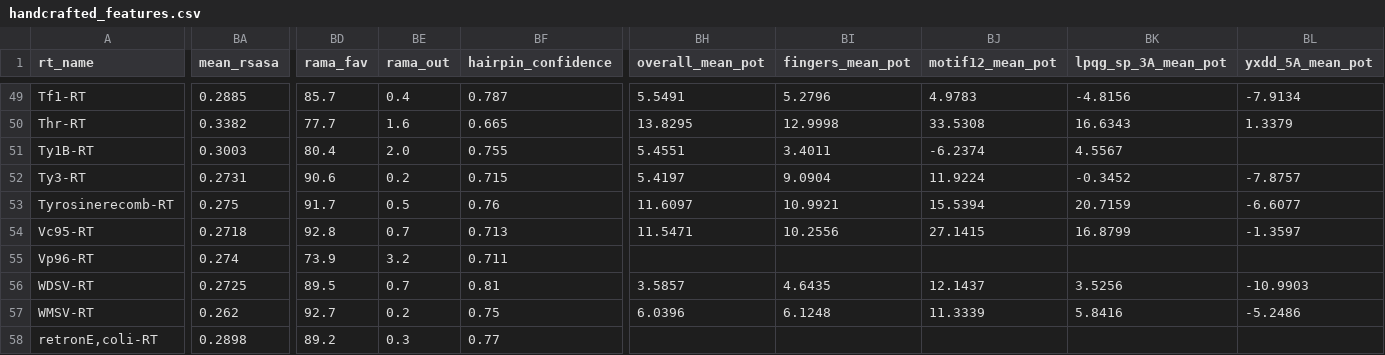
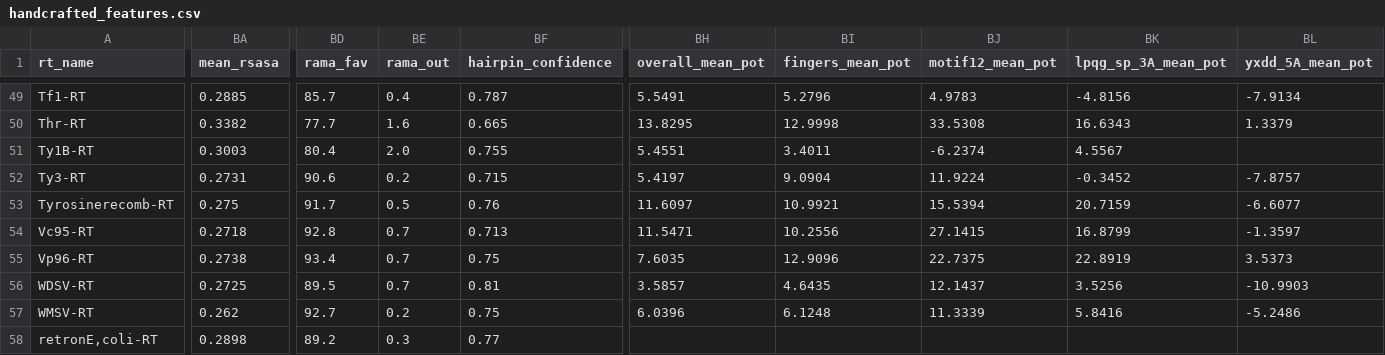
Before and after one commit to Mandrake-Bioworks/Retroviral-Wall-Challenge, a CSV file: data/handcrafted_features.csv, drawn as a sheet; only a part is shown, gaps mark what is left out; the diff covers the shown part only; the diff names each change by its address in the sheet, - before the commit and + after, or states it on an @@ line.

```diff
--- a/data/handcrafted_features.csv
+++ b/data/handcrafted_features.csv
-BA55 (mean_rsasa): 0.274
+BA55 (mean_rsasa): 0.2738
-BD55 (rama_fav): 73.9
+BD55 (rama_fav): 93.4
-BE55 (rama_out): 3.2
+BE55 (rama_out): 0.7
-BF55 (hairpin_confidence): 0.711
+BF55 (hairpin_confidence): 0.75
-BH55 (overall_mean_pot): (empty)
+BH55 (overall_mean_pot): 7.6035
-BI55 (fingers_mean_pot): (empty)
+BI55 (fingers_mean_pot): 12.9096
-BJ55 (motif12_mean_pot): (empty)
+BJ55 (motif12_mean_pot): 22.7375
-BK55 (lpqg_sp_3A_mean_pot): (empty)
+BK55 (lpqg_sp_3A_mean_pot): 22.8919
-BL55 (yxdd_5A_mean_pot): (empty)
+BL55 (yxdd_5A_mean_pot): 3.5373
```
Also changed, not shown: 2 edited cells elsewhere in this file.
